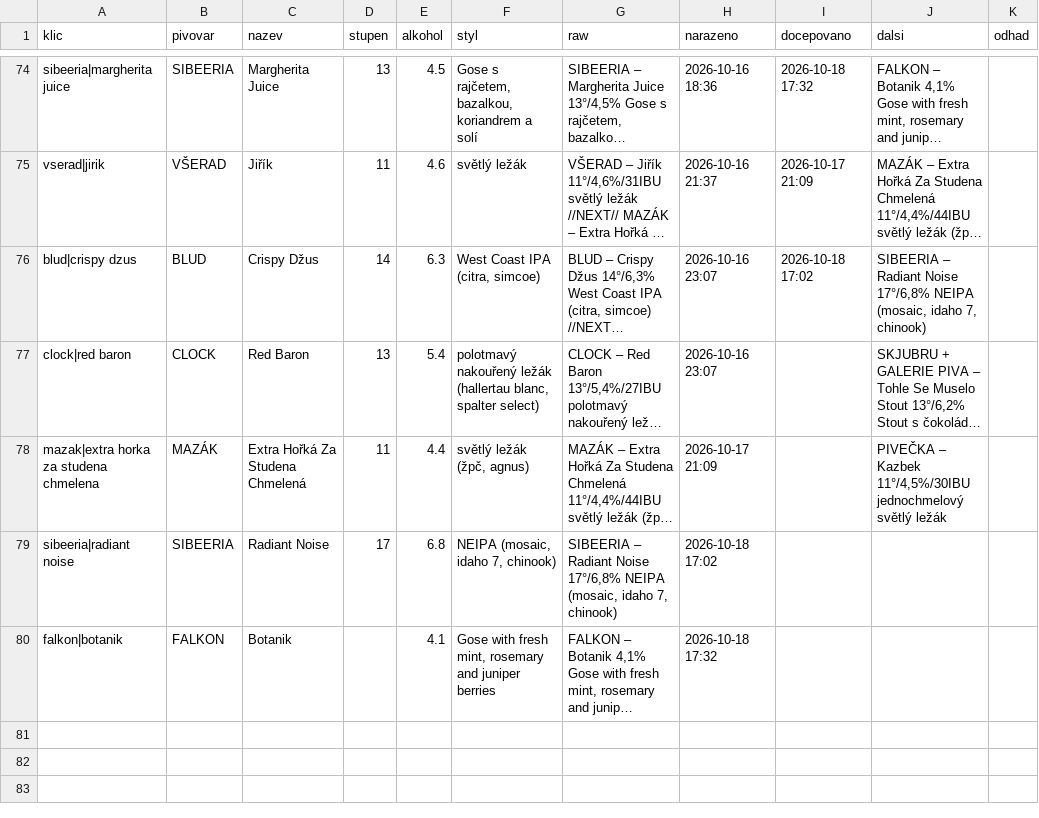
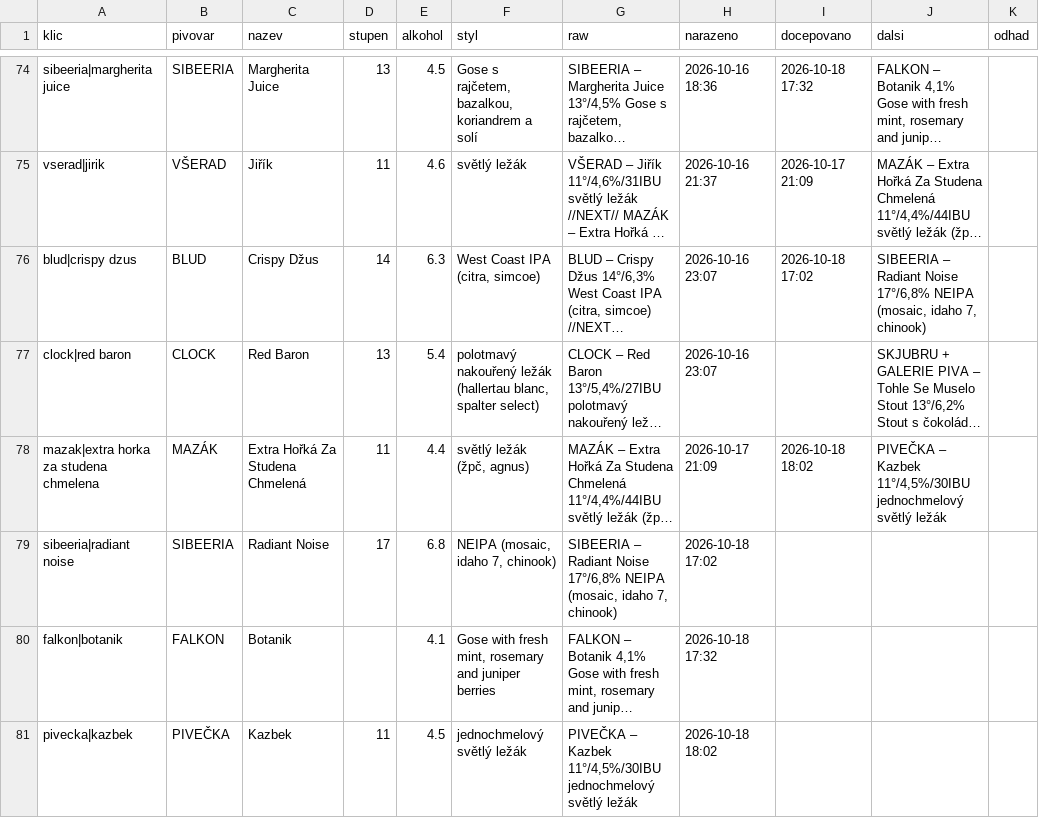
Before and after one commit to romankokos1/gal, a CSV file: data/galerie/historie.csv, drawn as a sheet; only a part is shown, gaps mark what is left out; long unchanged cells end in …; the diff names each change by its address in the sheet, - before the commit and + after, or states it on an @@ line.

```diff
--- a/data/galerie/historie.csv
+++ b/data/galerie/historie.csv
-I78 (docepovano): (empty)
+I78 (docepovano): 2026-10-18 18:02
+row 81: pivecka|kazbek | PIVEČKA | Kazbek | 11 | 4.5 | jednochmelový světlý ležák | PIVEČKA – Kazbek 11°/4,5%/30IBU jednochmelový světlý ležák | 2026-10-18 18:02
```
Also changed, not shown: data/matuska-jzp/historie.csv, 8 other files.
